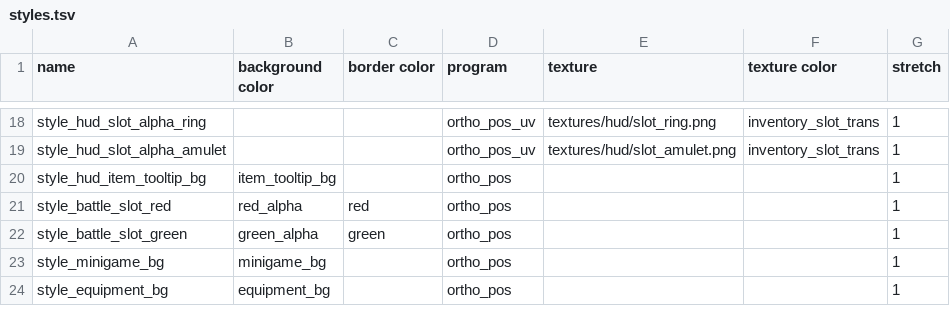
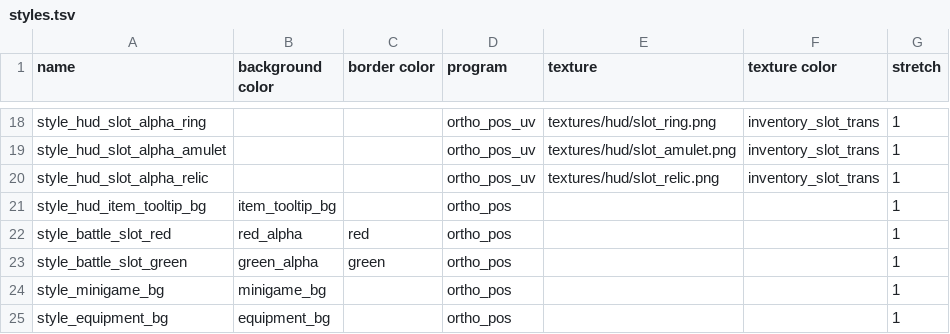
Before and after one commit to jazztickets/choria, a TSV file: working/tables/styles.tsv, drawn as a sheet; only a part is shown, gaps mark what is left out.

Commit message:
add relics

```diff
--- a/working/tables/styles.tsv
+++ b/working/tables/styles.tsv
@@ -19,2 +19,3 @@ style_hud_slot_alpha_ring			ortho_pos_uv	textures/hud/slot_ring.png	inventory_sl
 style_hud_slot_alpha_amulet			ortho_pos_uv	textures/hud/slot_amulet.png	inventory_slot_trans	1
+style_hud_slot_alpha_relic			ortho_pos_uv	textures/hud/slot_relic.png	inventory_slot_trans	1
 style_hud_item_tooltip_bg	item_tooltip_bg		ortho_pos			1
```
Also changed, not shown: 16 other files.
